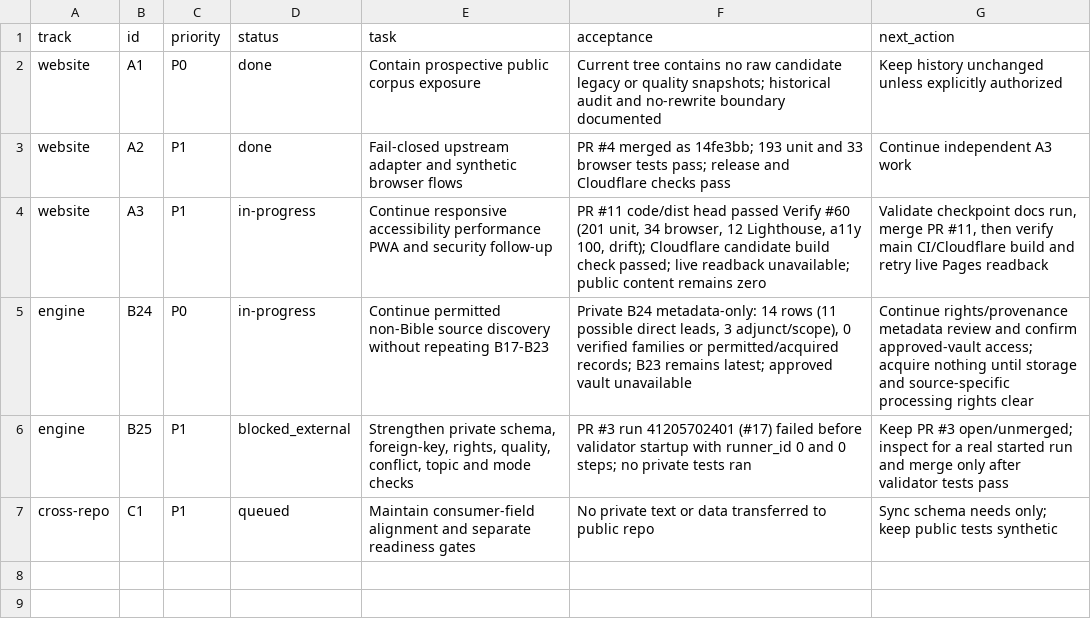
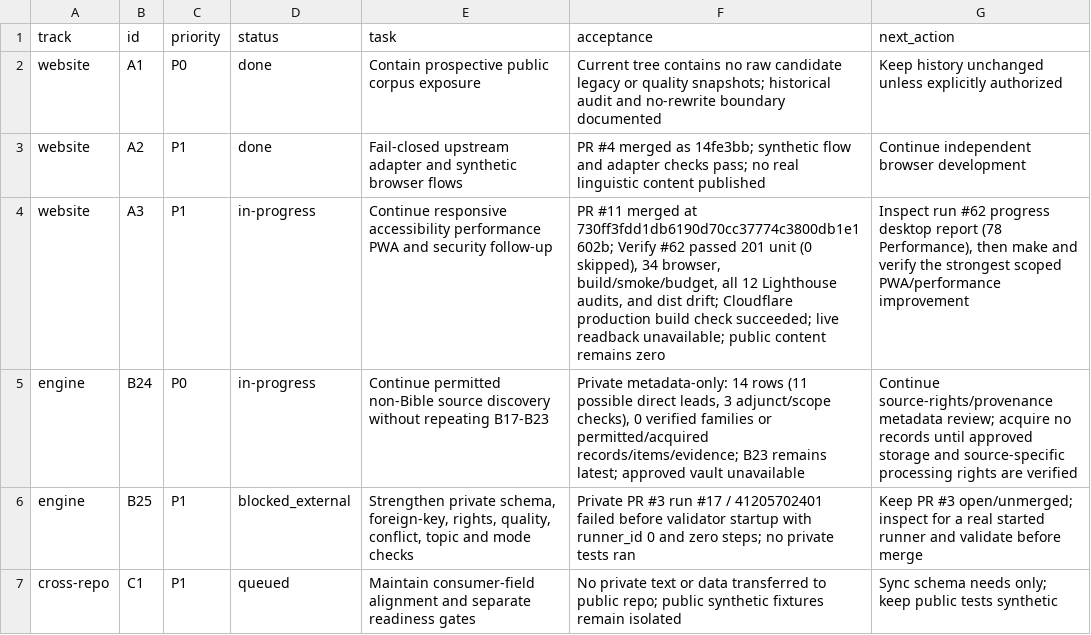
Before and after one commit to drewsebastians/webgame-bataktoba-indo, a CSV file: WORK_QUEUE.csv, drawn as a sheet; the diff names each change by its address in the sheet, - before the commit and + after, or states it on an @@ line.

Commit message:
docs: checkpoint post-merge verification
* docs: checkpoint post-merge progress entrypoint verification

* docs: preserve progress log title

```diff
--- a/WORK_QUEUE.csv
+++ b/WORK_QUEUE.csv
-F3 (acceptance): …as 14fe3bb; 193 unit and 33 browser tests pass; release and Cloudflare checks pass
+F3 (acceptance): …as 14fe3bb; synthetic flow and adapter checks pass; no real linguistic content published
-G3 (next_action): Continue independent A3 work
+G3 (next_action): Continue independent browser development
-F4 (acceptance): PR #11 code/dist head passed Verify #60 (201 unit, 34 browser, 12 Lighthouse, a11y 100, drift); Cloudflare candidate build check passed; live readback…
+F4 (acceptance): PR #11 merged at 730ff3fdd1db6190d70cc37774c3800db1e1602b; Verify #62 passed 201 unit (0 skipped), 34 browser, build/smoke/budget, all 12 Lighthouse audits, and dist drift; Cloudflare production build check succeeded; live readback…
-G4 (next_action): Validate checkpoint docs run, merge PR #11, then verify main CI/Cloudflare build and retry live Pages readback
+G4 (next_action): Inspect run #62 progress desktop report (78 Performance), then make and verify the strongest scoped PWA/performance improvement
-F5 (acceptance): Private B24 metadata-only: 14 rows (11 possible direct leads, 3 adjunct/scope), 0 verified families or permitted/acquired records; B23 remains…
+F5 (acceptance): Private metadata-only: 14 rows (11 possible direct leads, 3 adjunct/scope checks), 0 verified families or permitted/acquired records/items/evidence; B23 remains…
-G5 (next_action): Continue rights/provenance metadata review and confirm approved-vault access; acquire nothing until storage and source-specific processing rights clear
+G5 (next_action): Continue source-rights/provenance metadata review; acquire no records until approved storage and source-specific processing rights are verified
-F6 (acceptance): PR #3 run 41205702401 (#17) failed before validator startup with runner_id 0 and 0 steps; no…
+F6 (acceptance): Private PR #3 run #17 / 41205702401 failed before validator startup with runner_id 0 and zero steps; no…
-G6 (next_action): …real started run and merge only after validator tests pass
+G6 (next_action): …real started runner and validate before merge
-F7 (acceptance): …to public repo
+F7 (acceptance): …to public repo; public synthetic fixtures remain isolated
```
Also changed, not shown: 5 other files.
